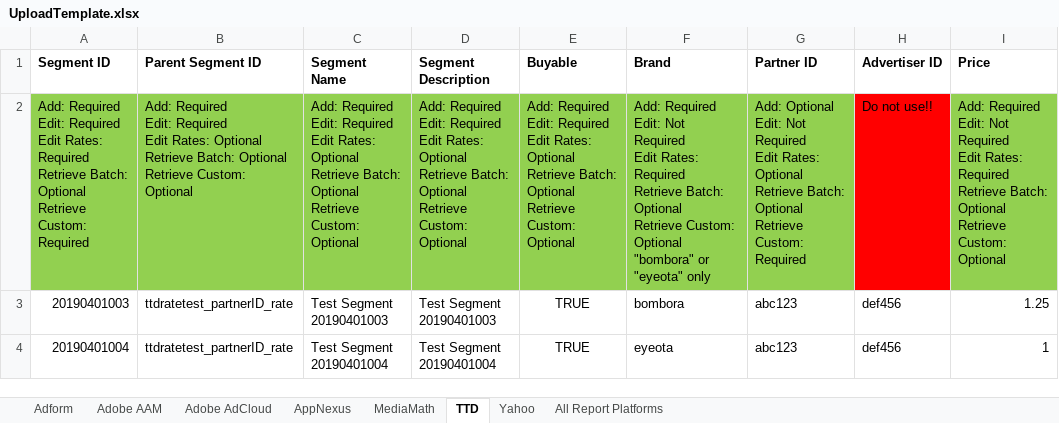
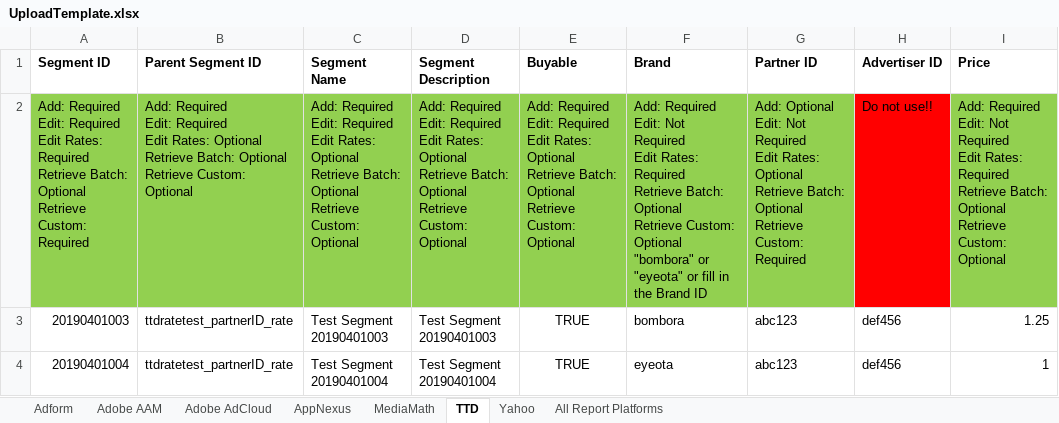
Before and after one commit to asoh90/localplatformsapp, an Excel workbook: UploadTemplate.xlsx, sheet TTD, drawn as a sheet; only a part is shown; values as stored, in another font and other column widths than the file's, no borders; the diff names each change by its address in the sheet, - before the commit and + after, or states it on an @@ line.

Commit message:
edited brand id for ttd

```diff
--- a/UploadTemplate.xlsx (sheet TTD)
+++ b/UploadTemplate.xlsx (sheet TTD)
-F2 (Brand): …or "eyeota" only
+F2 (Brand): …or "eyeota" or fill in the Brand ID
```
Also changed, not shown: 1 other file.
